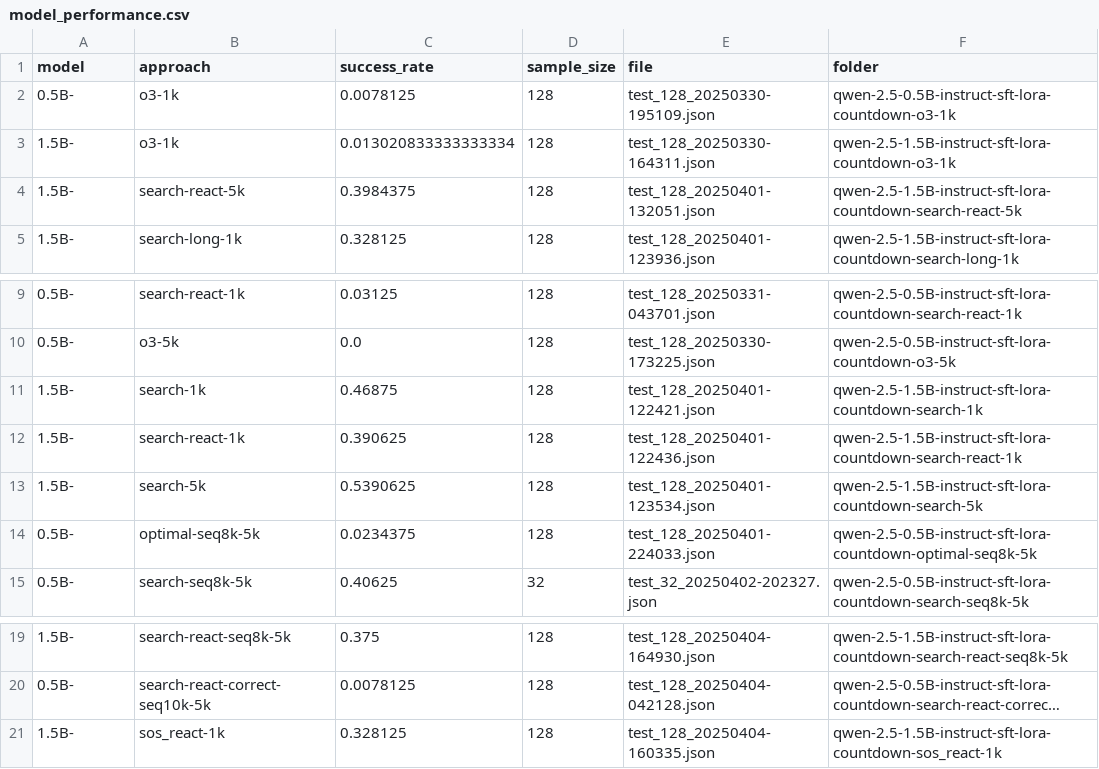
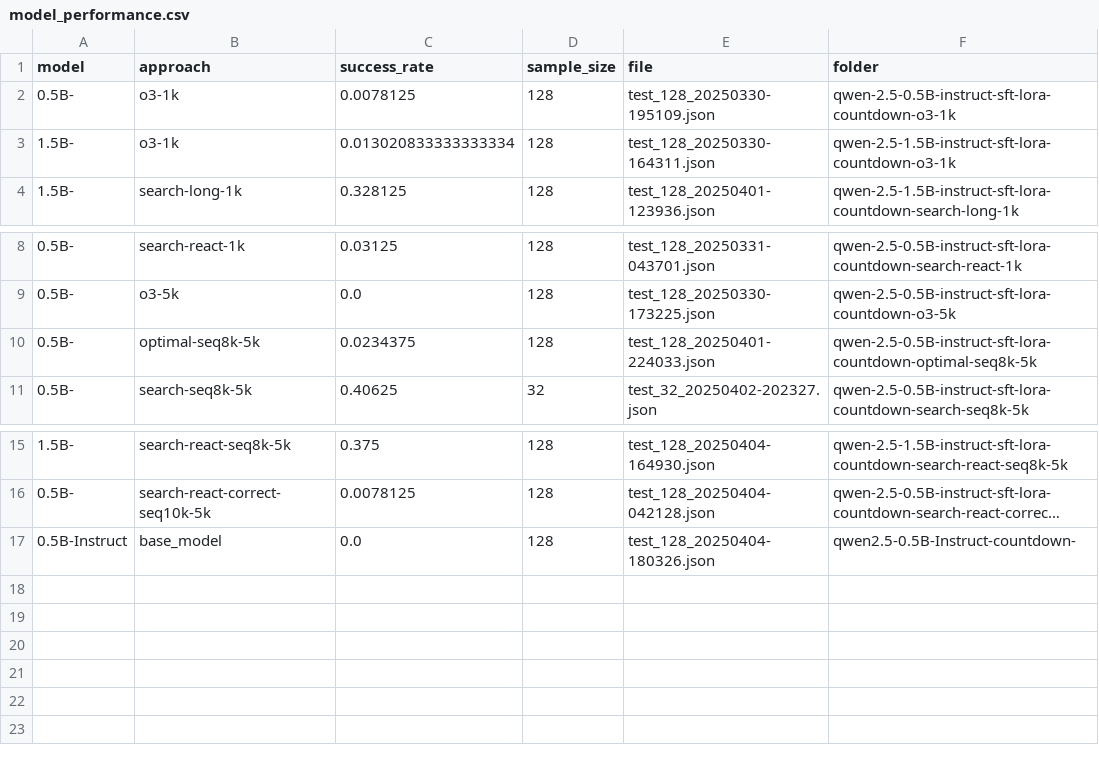
Before and after one commit to chloeli-15/stream-of-search, a CSV file: results/paper_data/model_performance.csv, drawn as a sheet; only a part is shown, gaps mark what is left out; long unchanged cells end in …; removed rows and columns are numbered as before the commit, all else as after; the diff names each change by its address in the sheet, - before the commit and + after, or states it on an @@ line.

Commit message:
cleanup results

```diff
--- a/results/paper_data/model_performance.csv
+++ b/results/paper_data/model_performance.csv
-row 4: 1.5B- | search-react-5k | 0.3984375 | 128 | test_128_20250401-132051.json | qwen-2.5-1.5B-instruct-sft-lora-countdown-search-react-5k
-row 11: 1.5B- | search-1k | 0.46875 | 128 | test_128_20250401-122421.json | qwen-2.5-1.5B-instruct-sft-lora-countdown-search-1k
-row 12: 1.5B- | search-react-1k | 0.390625 | 128 | test_128_20250401-122436.json | qwen-2.5-1.5B-instruct-sft-lora-countdown-search-react-1k
-row 13: 1.5B- | search-5k | 0.5390625 | 128 | test_128_20250401-123534.json | qwen-2.5-1.5B-instruct-sft-lora-countdown-search-5k
-row 21: 1.5B- | sos_react-1k | 0.328125 | 128 | test_128_20250404-160335.json | qwen-2.5-1.5B-instruct-sft-lora-countdown-sos_react-1k
+row 17: 0.5B-Instruct | base_model | 0.0 | 128 | test_128_20250404-180326.json | qwen2.5-0.5B-Instruct-countdown-
```
Also changed, not shown: results/paper_data/example_count_performance.csv, results/paper_data/results_summary.csv, 15 other files.
